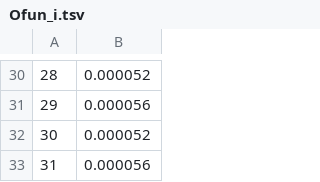
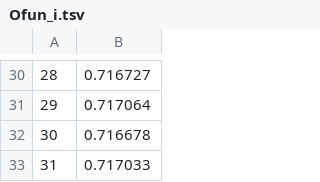
Before and after one commit to DrissiReda/C-optimization-benchmarking, a TSV file: Phase 2/metarep/Ofun_i.tsv, drawn as a sheet; only a part is shown, gaps mark what is left out; the diff covers the shown part only.

```diff
--- a/Phase 2/metarep/Ofun_i.tsv
+++ b/Phase 2/metarep/Ofun_i.tsv
@@ -30,4 +30,4 @@
-28	0.000052
-29	0.000056
-30	0.000052
-31	0.000056
+28	0.716727
+29	0.717064
+30	0.716678
+31	0.717033
```
Also changed, not shown: 28 edited cells elsewhere in this file, Phase 2/metarep/Obase.tsv, Phase 2/metarep/Ocnv.tsv, 16 other files.
